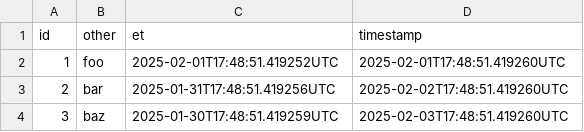
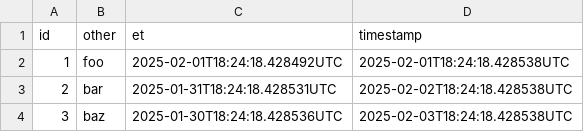
Before and after one commit to MatsMoll/aligned, a CSV file: test_data/data/csv_iso.csv, drawn as a sheet.

Commit message:
Fix test

```diff
--- a/test_data/data/csv_iso.csv
+++ b/test_data/data/csv_iso.csv
@@ -1,4 +1,4 @@
 id,other,et,timestamp
-1,foo,2025-02-01T17:48:51.419252UTC,2025-02-01T17:48:51.419260UTC
-2,bar,2025-01-31T17:48:51.419256UTC,2025-02-02T17:48:51.419260UTC
-3,baz,2025-01-30T17:48:51.419259UTC,2025-02-03T17:48:51.419260UTC
+1,foo,2025-02-01T18:24:18.428492UTC,2025-02-01T18:24:18.428538UTC
+2,bar,2025-01-31T18:24:18.428531UTC,2025-02-02T18:24:18.428538UTC
+3,baz,2025-01-30T18:24:18.428536UTC,2025-02-03T18:24:18.428538UTC
```
Also changed, not shown: 9 other files.
